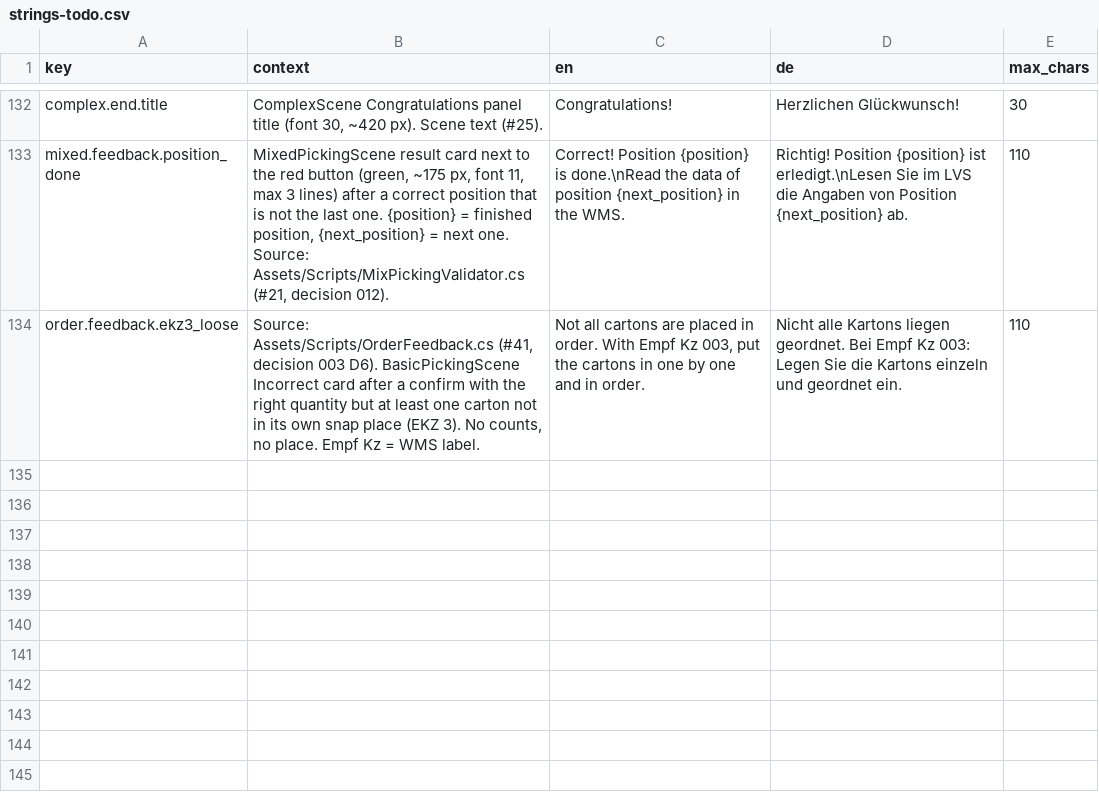
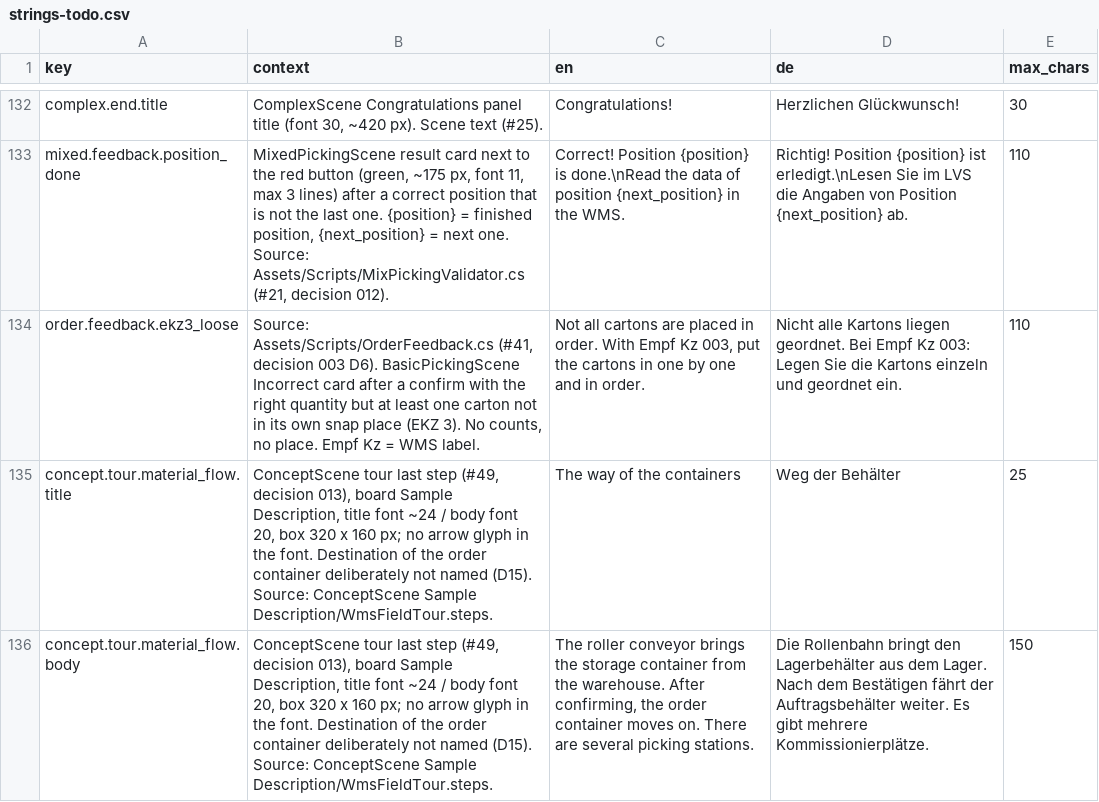
Before and after one commit to ttquynhdo/xrpick-v2, a CSV file: docs/i18n/strings-todo.csv, drawn as a sheet; only a part is shown, gaps mark what is left out; the diff names each change by its address in the sheet, - before the commit and + after, or states it on an @@ line.

```diff
--- a/docs/i18n/strings-todo.csv
+++ b/docs/i18n/strings-todo.csv
+row 135: concept.tour.material_flow.title | ConceptScene tour last step (#49, decision 013), board Sample Description, title font ~24 / body font 20, box 320 x 160 px; no arrow glyph in the font. Destination of the order container deliberately not named (D15). Source: ConceptScene Sample Description/WmsFieldTour.steps. | The way of the containers | Weg der Behälter | 25
+row 136: concept.tour.material_flow.body | ConceptScene tour last step (#49, decision 013), board Sample Description, title font ~24 / body font 20, box 320 x 160 px; no arrow glyph in the font. Destination of the order container deliberately not named (D15). Source: ConceptScene Sample Description/WmsFieldTour.steps. | The roller conveyor brings the storage container from the warehouse. After confirming, the order container moves on. There are several picking stations. | Die Rollenbahn bringt den Lagerbehälter aus dem Lager. Nach dem Bestätigen fährt der Auftragsbehälter weiter. Es gibt mehrere Kommissionierplätze. | 150
```
Also changed, not shown: docs/i18n/glossary.csv, docs/i18n/review-status.csv, 22 other files.
